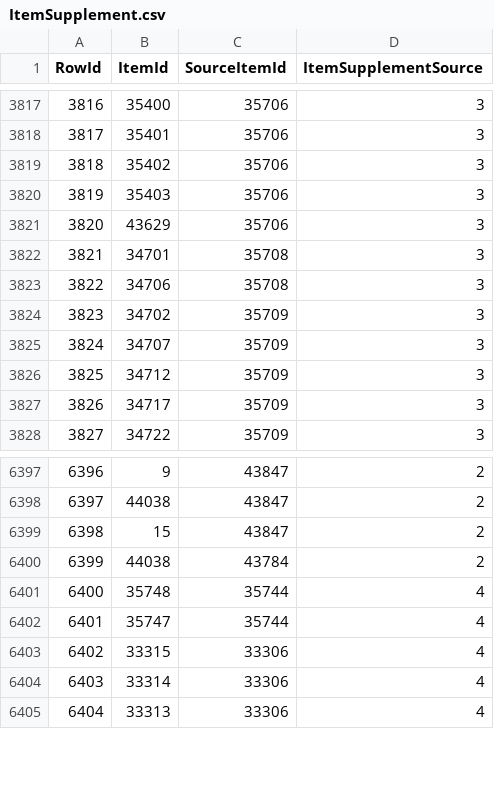
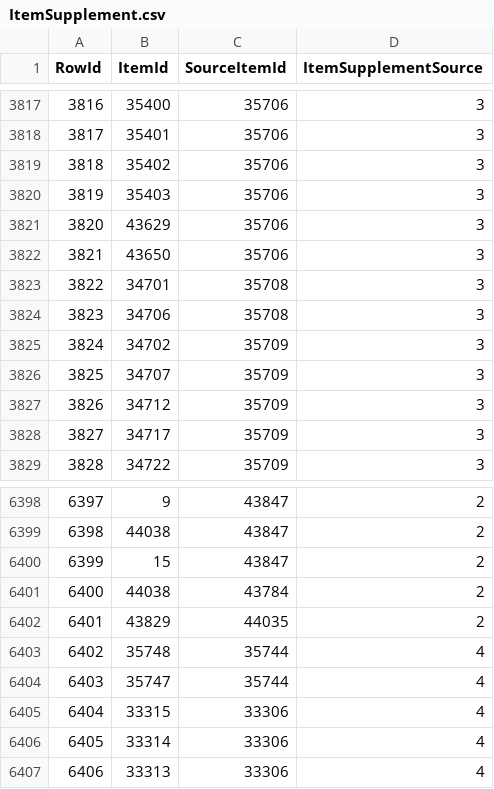
Before and after one commit to Critical-Impact/LuminaSupplemental, a CSV file: src/LuminaSupplemental.Excel/Generated/ItemSupplement.csv, drawn as a sheet; only a part is shown, gaps mark what is left out; addresses are those after the commit; the diff names each change by its address in the sheet, - before the commit and + after, or states it on an @@ line.

```diff
--- a/src/LuminaSupplemental.Excel/Generated/ItemSupplement.csv
+++ b/src/LuminaSupplemental.Excel/Generated/ItemSupplement.csv
+row 3822: 3821 | 43650 | 35706 | 3
@@ column A (RowId) renumbered from row 3823 down @@
+row 6402: 6401 | 43829 | 44035 | 2
```
Also changed, not shown: src/LuminaSupplemental.Excel/Generated/DungeonBossDrop.csv, src/LuminaSupplemental.Excel/Generated/ItemPatch.csv, 5 other files.
